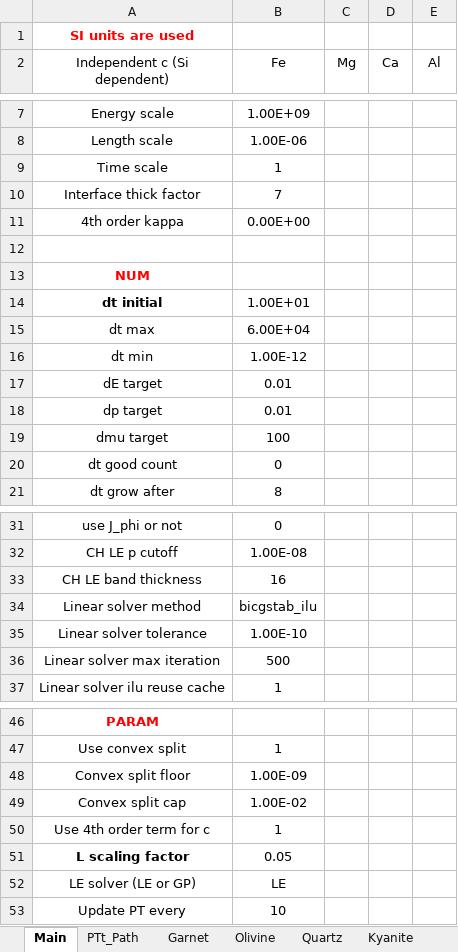
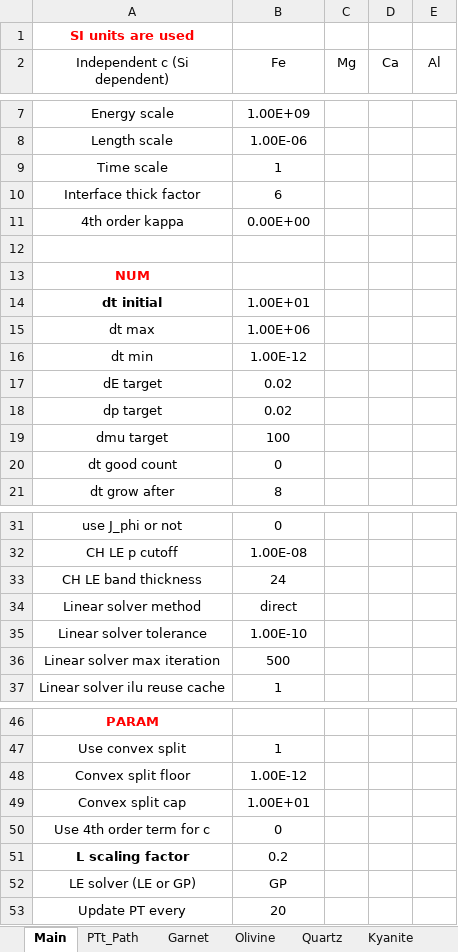
Before and after one commit to xinzhong0708/PhaseField, an Excel workbook: MetaData.xlsx, sheet Main, drawn as a sheet; only a part is shown, gaps mark what is left out; values as stored, in another font and other column widths than the file's, no borders; the diff covers the shown part only; the diff names each change by its address in the sheet, - before the commit and + after, or states it on an @@ line.

```diff
--- a/MetaData.xlsx (sheet Main)
+++ b/MetaData.xlsx (sheet Main)
-B10 (Fe): 7
+B10 (Fe): 6
-B15 (Fe): 6.00E+04
+B15 (Fe): 1.00E+06
-B17:B18 (Fe): 0.01
+B17:B18 (Fe): 0.02
-B33 (Fe): 16
+B33 (Fe): 24
-B34 (Fe): bicgstab_ilu
+B34 (Fe): direct
-B48 (Fe): 1.00E-09
+B48 (Fe): 1.00E-12
-B49 (Fe): 1.00E-02
+B49 (Fe): 1.00E+01
-B50 (Fe): 1
+B50 (Fe): 0
-B51 (Fe): 0.05
+B51 (Fe): 0.2
-B52 (Fe): LE
+B52 (Fe): GP
-B53 (Fe): 10
+B53 (Fe): 20
```
Also changed, not shown: 1 edited cell elsewhere in this sheet, sheet Garnet, sheet PTt_Path, sheet Olivine, sheet Quartz, sheet Kyanite, sheet Clinopyroxene, 2 more sheets, 9 other files.
